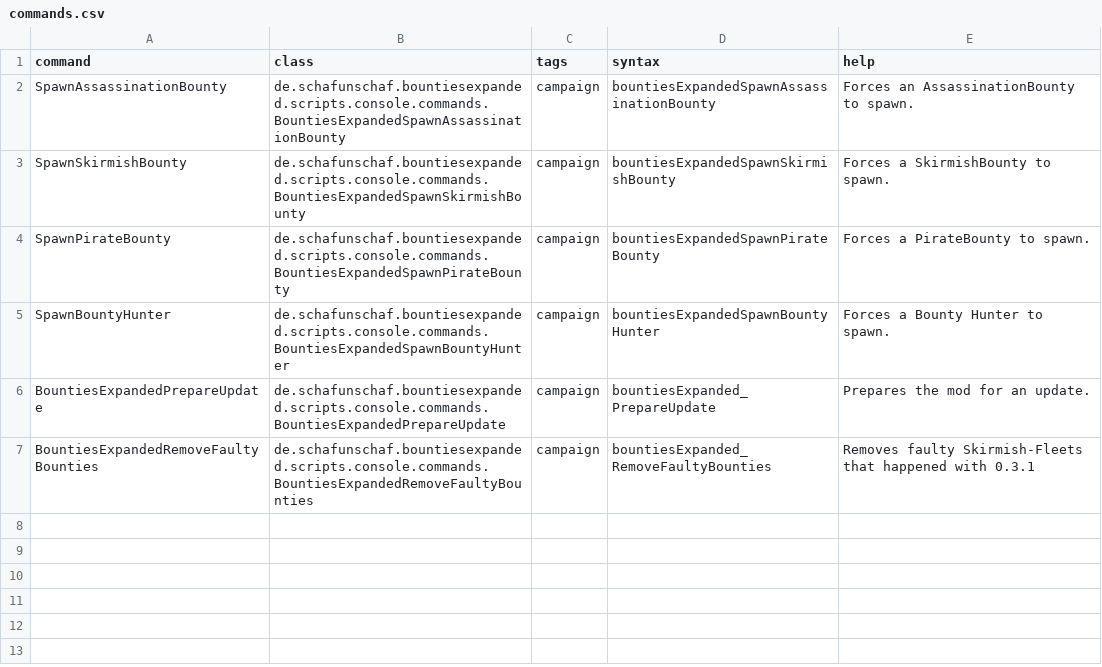
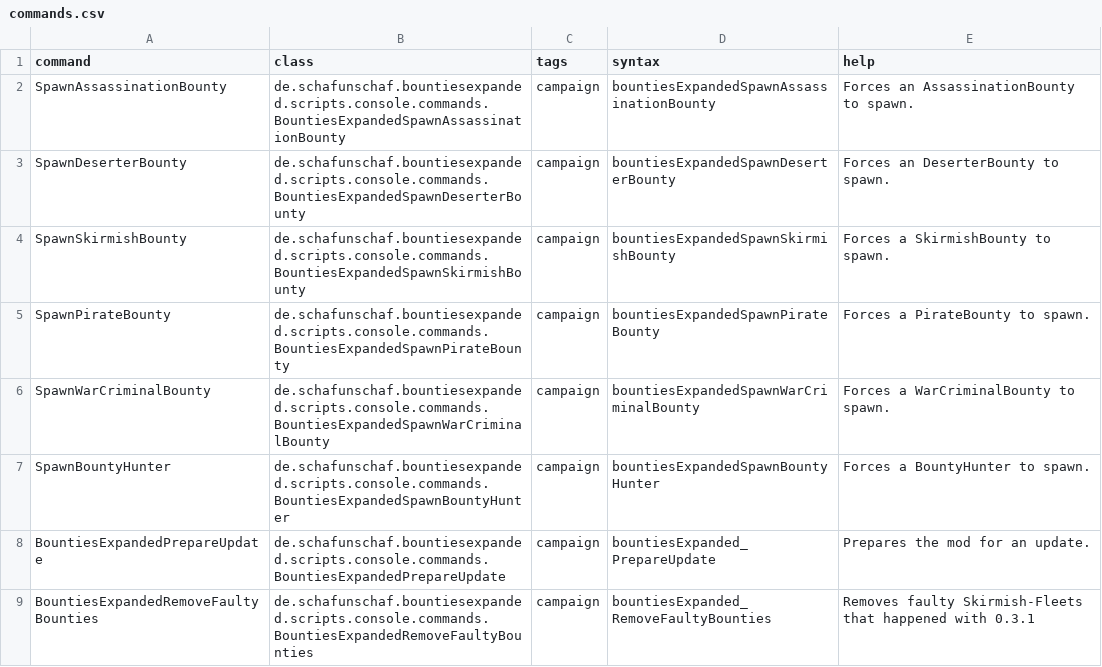
Before and after one commit to frakern/BountiesExpanded, a CSV file: data/console/commands.csv, drawn as a sheet.

Commit message:
Add commands to spawn deserter and warcriminal bounties.

```diff
--- a/data/console/commands.csv
+++ b/data/console/commands.csv
@@ -2,5 +2,7 @@ command,class,tags,syntax,help
 SpawnAssassinationBounty,de.schafunschaf.bountiesexpanded.scripts.console.commands.BountiesExpandedSpawnAssassinationBounty,campaign,bountiesExpandedSpawnAssassinationBounty,"Forces an AssassinationBounty to spawn."
+SpawnDeserterBounty,de.schafunschaf.bountiesexpanded.scripts.console.commands.BountiesExpandedSpawnDeserterBounty,campaign,bountiesExpandedSpawnDeserterBounty,"Forces an DeserterBounty to spawn."
 SpawnSkirmishBounty,de.schafunschaf.bountiesexpanded.scripts.console.commands.BountiesExpandedSpawnSkirmishBounty,campaign,bountiesExpandedSpawnSkirmishBounty,"Forces a SkirmishBounty to spawn."
 SpawnPirateBounty,de.schafunschaf.bountiesexpanded.scripts.console.commands.BountiesExpandedSpawnPirateBounty,campaign,bountiesExpandedSpawnPirateBounty,"Forces a PirateBounty to spawn."
-SpawnBountyHunter,de.schafunschaf.bountiesexpanded.scripts.console.commands.BountiesExpandedSpawnBountyHunter,campaign,bountiesExpandedSpawnBountyHunter,"Forces a Bounty Hunter to spawn."
+SpawnWarCriminalBounty,de.schafunschaf.bountiesexpanded.scripts.console.commands.BountiesExpandedSpawnWarCriminalBounty,campaign,bountiesExpandedSpawnWarCriminalBounty,"Forces a WarCriminalBounty to spawn."
+SpawnBountyHunter,de.schafunschaf.bountiesexpanded.scripts.console.commands.BountiesExpandedSpawnBountyHunter,campaign,bountiesExpandedSpawnBountyHunter,"Forces a BountyHunter to spawn."
 BountiesExpandedPrepareUpdate,de.schafunschaf.bountiesexpanded.scripts.console.commands.BountiesExpandedPrepareUpdate,campaign,bountiesExpanded_PrepareUpdate,"Prepares the mod for an update."
```
Also changed, not shown: 8 other files.
